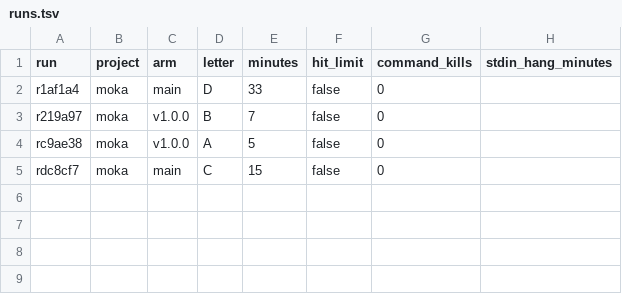
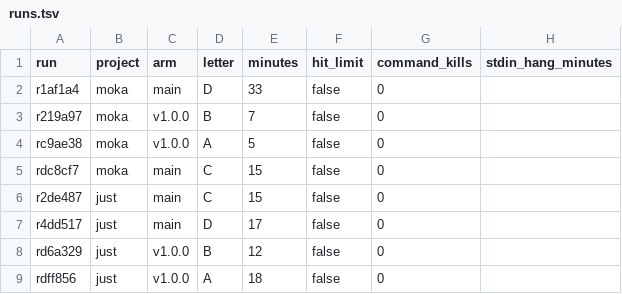
Before and after one commit to coryj627/rust-qc, a TSV file: evals/results/main-vs-v1.0.0/runs.tsv, drawn as a sheet.

```diff
--- a/evals/results/main-vs-v1.0.0/runs.tsv
+++ b/evals/results/main-vs-v1.0.0/runs.tsv
@@ -5 +5,5 @@ rc9ae38	moka	v1.0.0	A	5	false	0
 rdc8cf7	moka	main	C	15	false	0	
+r2de487	just	main	C	15	false	0	
+r4dd517	just	main	D	17	false	0	
+rd6a329	just	v1.0.0	B	12	false	0	
+rdff856	just	v1.0.0	A	18	false	0	
```
Also changed, not shown: evals/results/main-vs-v1.0.0/measures.tsv, 13 other files.
